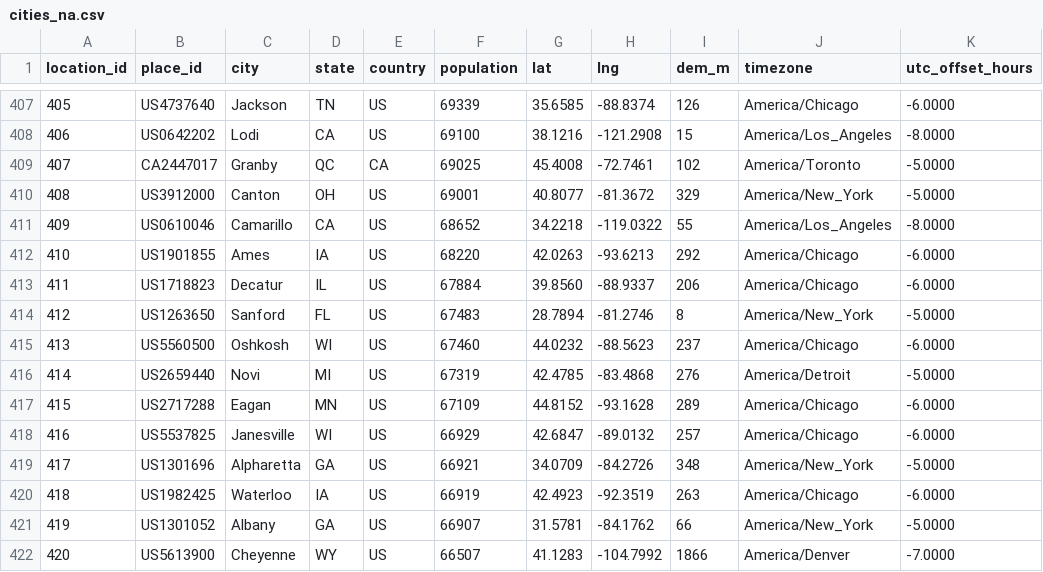
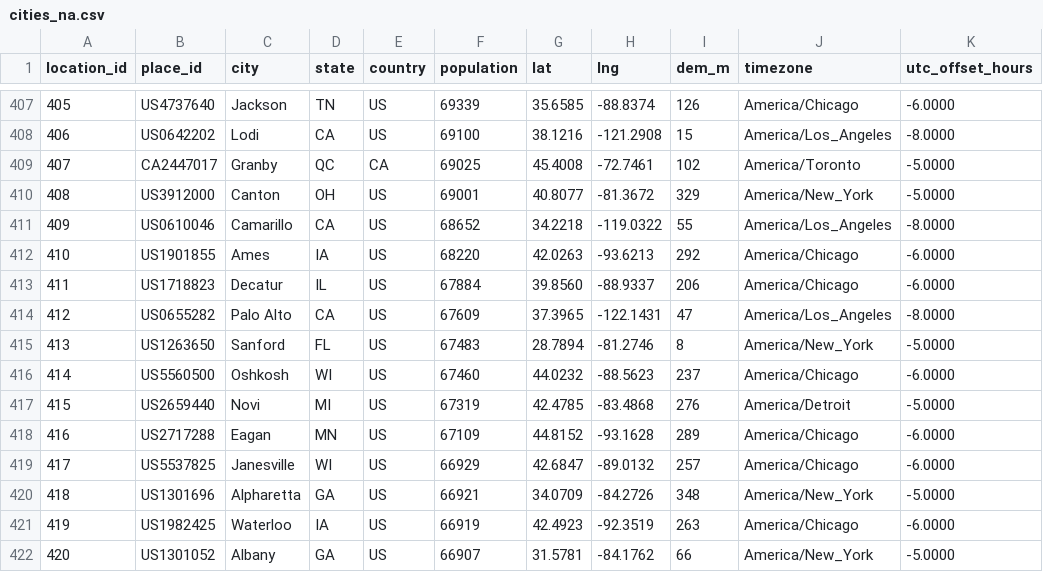
Before and after one commit to porteken/wetbulb-data, a CSV file: cities_na.csv, drawn as a sheet; only a part is shown, gaps mark what is left out; the shorter side is filled out with more unchanged rows; addresses are those after the commit; the diff names each change by its address in the sheet, - before the commit and + after, or states it on an @@ line.

Commit message:
Update catalog metadata and add new city entries in datasets

```diff
--- a/cities_na.csv
+++ b/cities_na.csv
+row 414: 412 | US0655282 | Palo Alto | CA | US | 67609 | 37.3965 | -122.1431 | 47 | America/Los_Angeles | -8.0000
@@ column A (location_id) renumbered from row 415 down @@
```
Also changed, not shown: cities_na_eccc_stations.csv, 3 other files.
